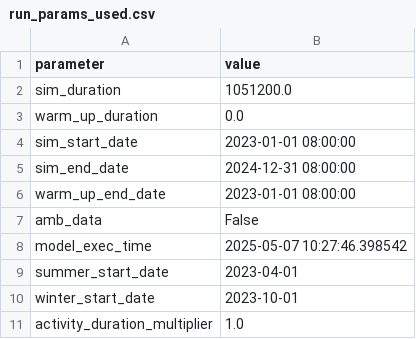
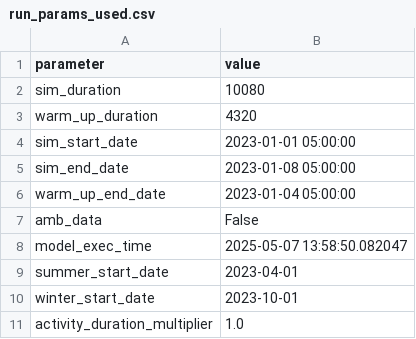
Before and after one commit to RichardPilbery/DAA_DES, a CSV file: data/run_params_used.csv, drawn as a sheet.

Commit message:
Refactored to include ad hoc data

```diff
--- a/data/run_params_used.csv
+++ b/data/run_params_used.csv
@@ -1,9 +1,9 @@
 parameter,value
-sim_duration,1051200.0
-warm_up_duration,0.0
-sim_start_date,2023-01-01 08:00:00
-sim_end_date,2024-12-31 08:00:00
-warm_up_end_date,2023-01-01 08:00:00
+sim_duration,10080
+warm_up_duration,4320
+sim_start_date,2023-01-01 05:00:00
+sim_end_date,2023-01-08 05:00:00
+warm_up_end_date,2023-01-04 05:00:00
 amb_data,False
-model_exec_time,2025-05-07 10:27:46.398542
+model_exec_time,2025-05-07 13:58:50.082047
 summer_start_date,2023-04-01
```
Also changed, not shown: 7 other files.
